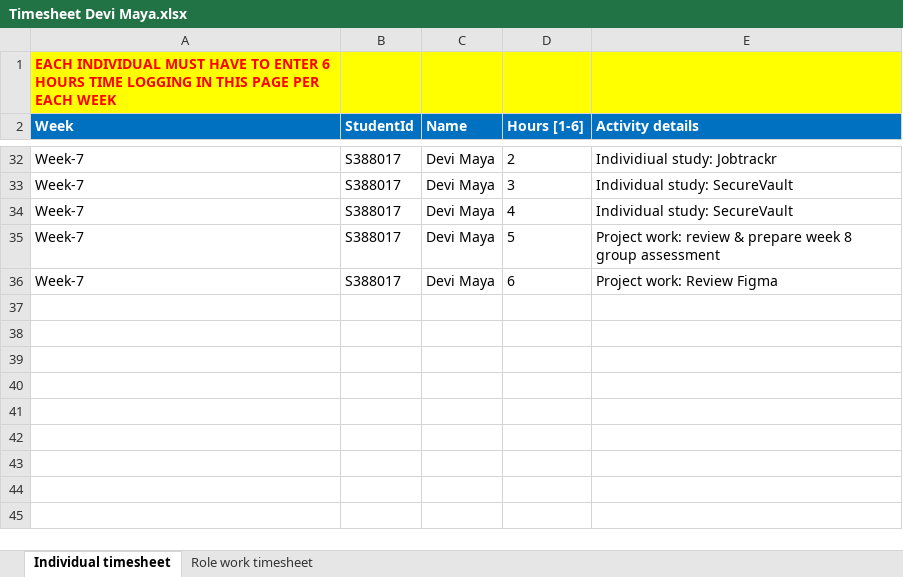
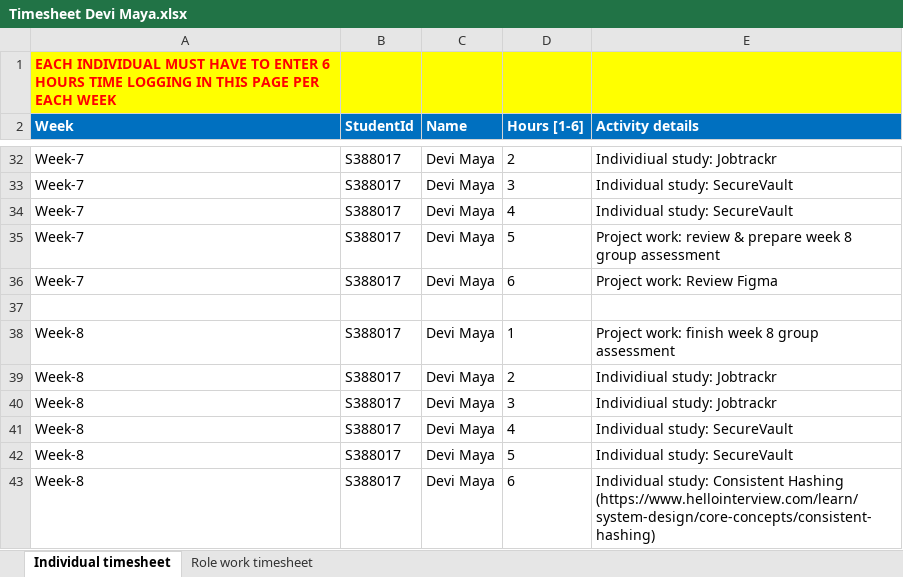
Before and after one commit to ams-sth/group01_software_project, an Excel workbook: DeviMaya_S388017/Timesheet Devi Maya.xlsx, sheet Individual timesheet, drawn as a sheet; only a part is shown, gaps mark what is left out; values as stored, in another font and other column widths than the file's, no borders; the diff names each change by its address in the sheet, - before the commit and + after, or states it on an @@ line.

Commit message:
devi weekly update

```diff
--- a/DeviMaya_S388017/Timesheet Devi Maya.xlsx (sheet Individual timesheet)
+++ b/DeviMaya_S388017/Timesheet Devi Maya.xlsx (sheet Individual timesheet)
+row 37: (empty)
+row 38: Week-8 | S388017 | Devi Maya | 1 | Project work: finish week 8 group assessment
+row 39: Week-8 | S388017 | Devi Maya | 2 | Individiual study: Jobtrackr
+row 40: Week-8 | S388017 | Devi Maya | 3 | Individiual study: Jobtrackr
+row 41: Week-8 | S388017 | Devi Maya | 4 | Individual study: SecureVault
+row 42: Week-8 | S388017 | Devi Maya | 5 | Individual study: SecureVault
+row 43: Week-8 | S388017 | Devi Maya | 6 | Individual study: Consistent Hashing (https://www.hellointerview.com/learn/system-design/core-concepts/consistent-hashing)
```
Also changed, not shown: 9 other files.
